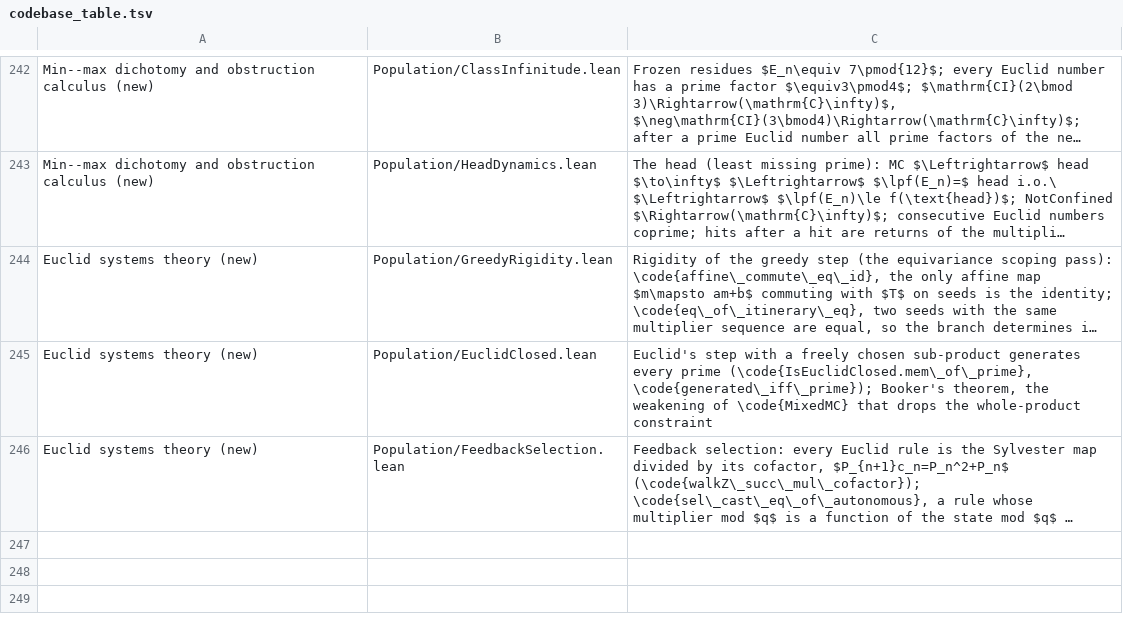
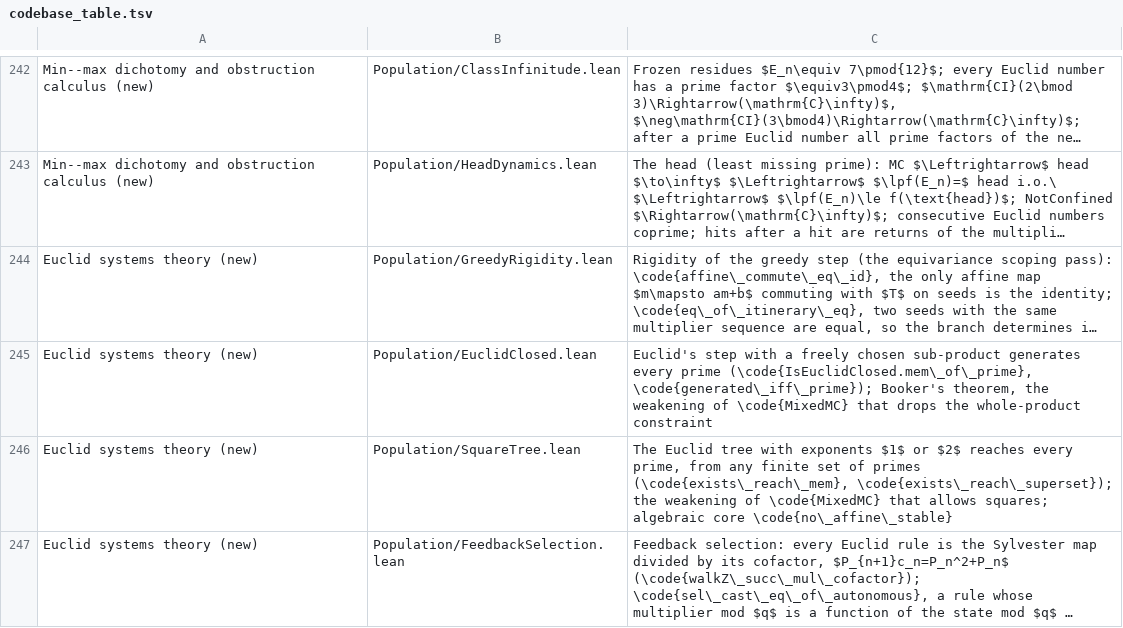
Before and after one commit to marcellop71/EM, a TSV file: tools/codebase_table.tsv, drawn as a sheet; only a part is shown, gaps mark what is left out; long unchanged cells end in …; the diff names each change by its address in the sheet, - before the commit and + after, or states it on an @@ line.

```diff
--- a/tools/codebase_table.tsv
+++ b/tools/codebase_table.tsv
+row 246: Euclid systems theory (new) | Population/SquareTree.lean | The Euclid tree with exponents $1$ or $2$ reaches every prime, from any finite set of primes (\code{exists\_reach\_mem}, \code{exists\_reach\_superset}); the weakening of \code{MixedMC} that allows squares; algebraic core \code{no\_affine\_stable}
```
Also changed, not shown: 4 other files.
